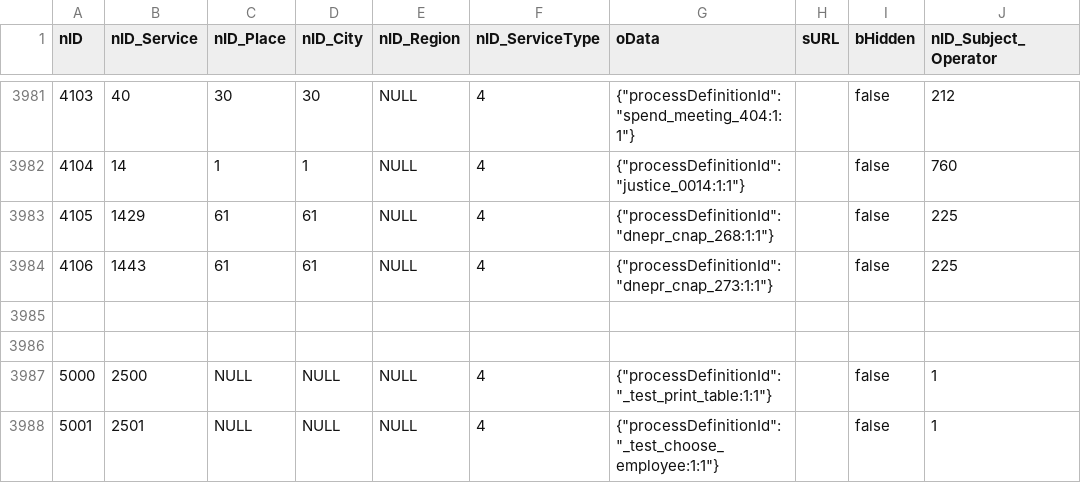
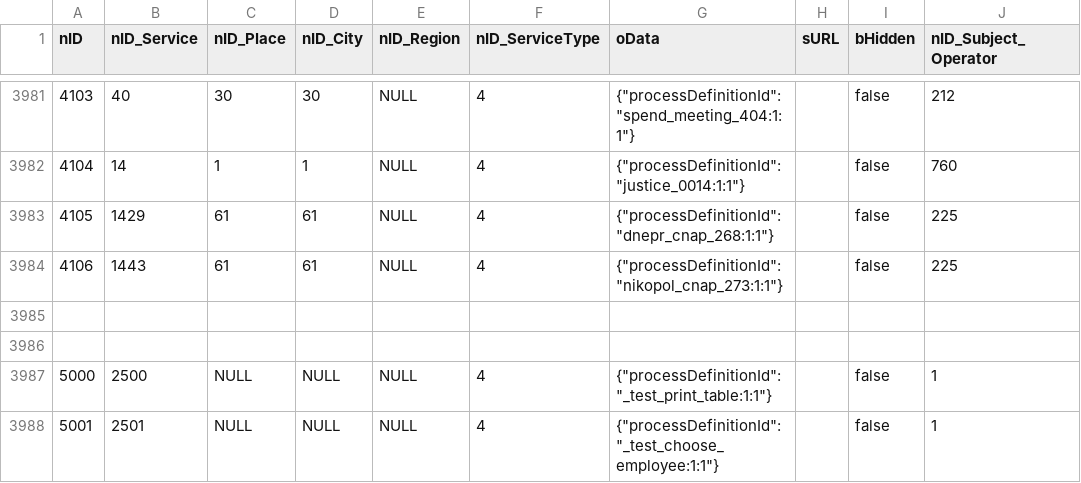
Before and after one commit to iGov-UA/i, a CSV file: wf-central/src/main/resources/data/ServiceData.csv, drawn as a sheet; only a part is shown, gaps mark what is left out; the diff names each change by its address in the sheet, - before the commit and + after, or states it on an @@ line.

Commit message:
Edit

```diff
--- a/wf-central/src/main/resources/data/ServiceData.csv
+++ b/wf-central/src/main/resources/data/ServiceData.csv
-G3984 (oData): {"processDefinitionId":"dnepr_cnap_273:1:1"}
+G3984 (oData): {"processDefinitionId":"nikopol_cnap_273:1:1"}
```
